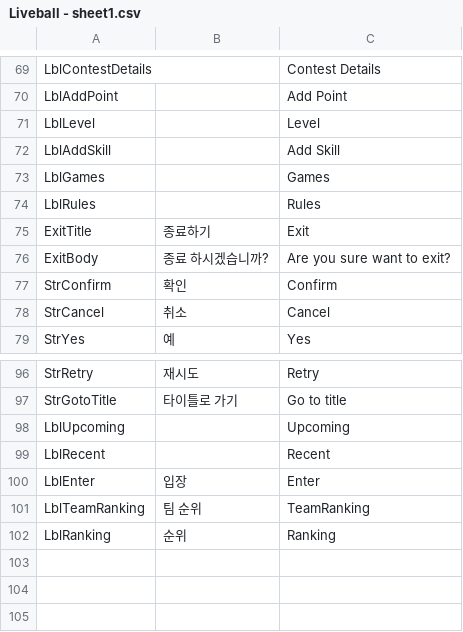
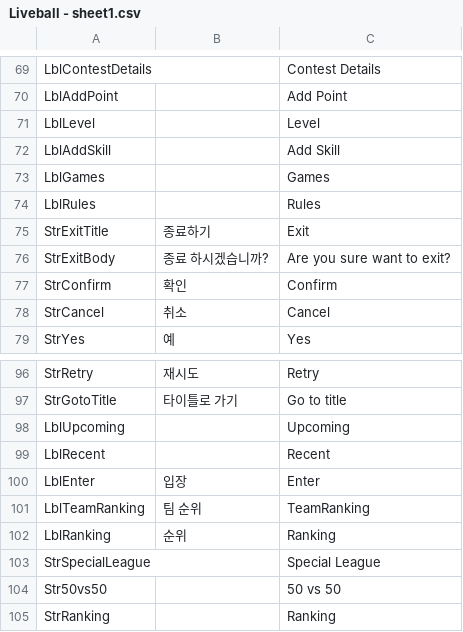
Before and after one commit to hnccho/Liveball_baseball, a CSV file: Assets/Resources/Liveball - sheet1.csv, drawn as a sheet; only a part is shown, gaps mark what is left out.

```diff
--- a/Assets/Resources/Liveball - sheet1.csv
+++ b/Assets/Resources/Liveball - sheet1.csv
@@ -74,4 +74,4 @@ LblGames,,Games
 LblRules,,Rules
-ExitTitle,종료하기,Exit
-ExitBody,종료 하시겠습니까?,Are you sure want to exit?
+StrExitTitle,종료하기,Exit
+StrExitBody,종료 하시겠습니까?,Are you sure want to exit?
 StrConfirm,확인,Confirm
@@ -102 +102,4 @@ LblTeamRanking,팀 순위,TeamRanking
 LblRanking,순위,Ranking
+StrSpecialLeague,,Special League
+Str50vs50,,50 vs 50
+StrRanking,,Ranking
```
Also changed, not shown: 31 other files.
